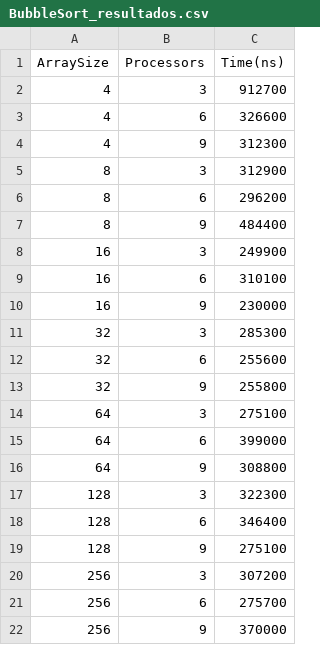
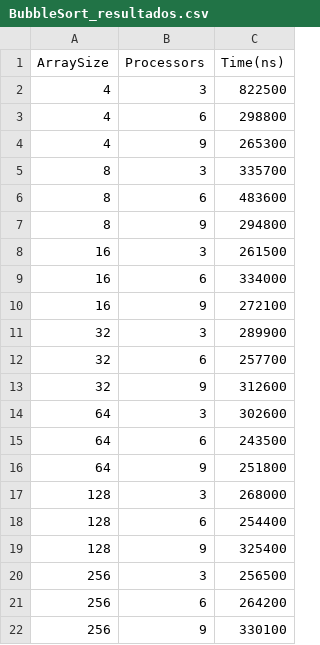
Before and after one commit to isaacgfarias/Trab_Comp_Paralela, a CSV file: BubbleSort_resultados.csv, drawn as a sheet.

```diff
--- a/BubbleSort_resultados.csv
+++ b/BubbleSort_resultados.csv
@@ -1,22 +1,22 @@
 ArraySize,Processors,Time(ns)
-4,3,912700
-4,6,326600
-4,9,312300
-8,3,312900
-8,6,296200
-8,9,484400
-16,3,249900
-16,6,310100
-16,9,230000
-32,3,285300
-32,6,255600
-32,9,255800
-64,3,275100
-64,6,399000
-64,9,308800
-128,3,322300
-128,6,346400
-128,9,275100
-256,3,307200
-256,6,275700
-256,9,370000
+4,3,822500
+4,6,298800
+4,9,265300
+8,3,335700
+8,6,483600
+8,9,294800
+16,3,261500
+16,6,334000
+16,9,272100
+32,3,289900
+32,6,257700
+32,9,312600
+64,3,302600
+64,6,243500
+64,9,251800
+128,3,268000
+128,6,254400
+128,9,325400
+256,3,256500
+256,6,264200
+256,9,330100
```
Also changed, not shown: MergeSort_results.csv, QuickSort_resultados.csv, 2 other files.
